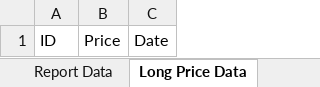
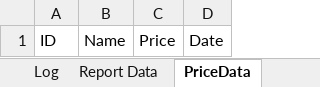
Before and after one commit to Ayidana-Aboraah/Pinkstone-VC, an Excel workbook: AppData.xlsx, sheet PriceData, drawn as a sheet; values as stored, in another font and other column widths than the file's, no borders; the diff names each change by its address in the sheet, - before the commit and + after, or states it on an @@ line.

Commit message:
Simple changes
-Temporary modified
-Create New File removed and transfered
-Other Data Functions.txt made
-Update Log modified for versatility.

```diff
--- a/AppData.xlsx (sheet PriceData)
+++ b/AppData.xlsx (sheet PriceData)
-sheet tab: Long Price Data
+sheet tab: PriceData
+column B, row 1: Name
```
Also changed, not shown: sheet Log, 2 other files.
